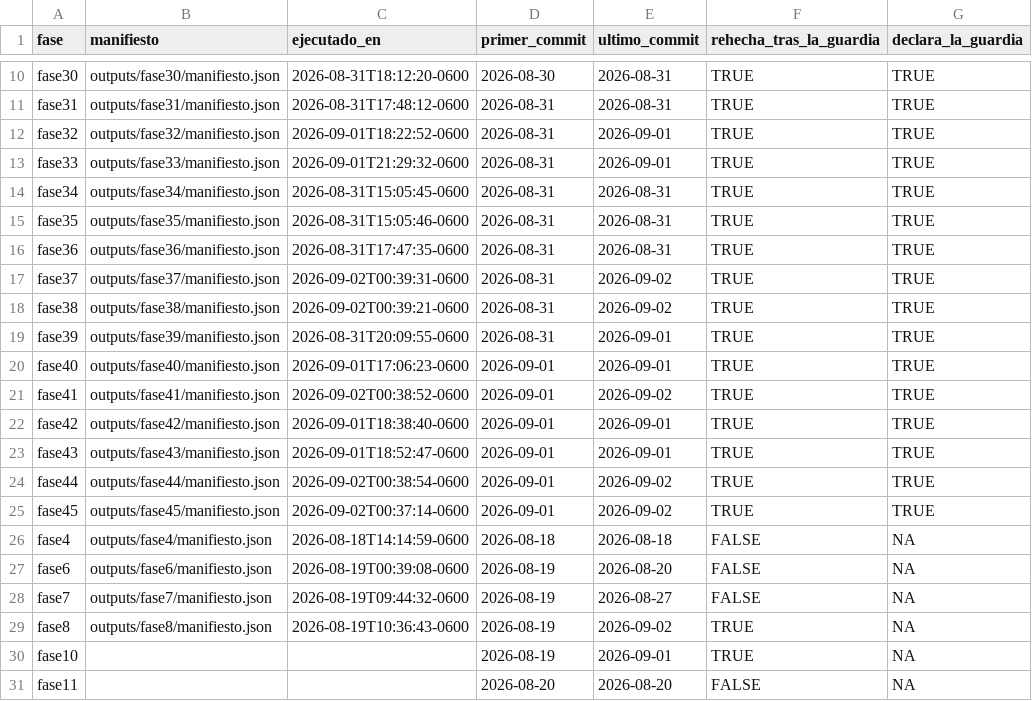
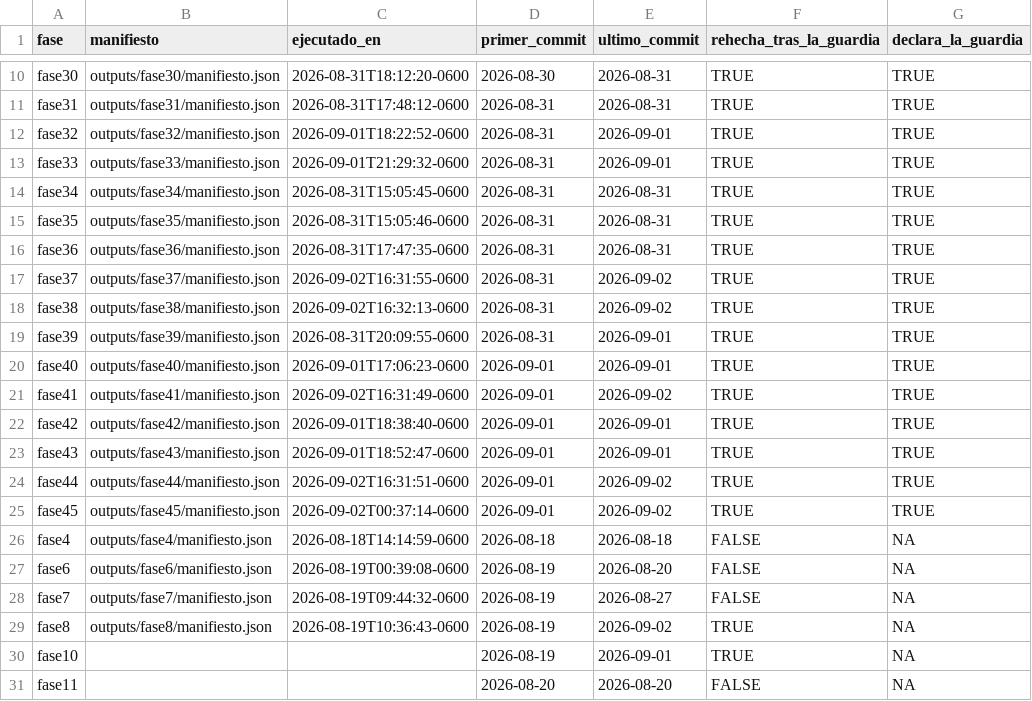
Before and after one commit to ljm234/icu-infection-source-conformal, a CSV file: outputs/fase37/guarda_por_deposito.csv, drawn as a sheet; only a part is shown, gaps mark what is left out; the diff names each change by its address in the sheet, - before the commit and + after, or states it on an @@ line.

```diff
--- a/outputs/fase37/guarda_por_deposito.csv
+++ b/outputs/fase37/guarda_por_deposito.csv
-C17 (ejecutado_en): 2026-09-02T00:39:31-0600
+C17 (ejecutado_en): 2026-09-02T16:31:55-0600
-C18 (ejecutado_en): 2026-09-02T00:39:21-0600
+C18 (ejecutado_en): 2026-09-02T16:32:13-0600
-C21 (ejecutado_en): 2026-09-02T00:38:52-0600
+C21 (ejecutado_en): 2026-09-02T16:31:49-0600
-C24 (ejecutado_en): 2026-09-02T00:38:54-0600
+C24 (ejecutado_en): 2026-09-02T16:31:51-0600
```
Also changed, not shown: outputs/fase17/circularidad_glasgow.csv, outputs/fase17/indicador_tubo.csv, 14 other files.
